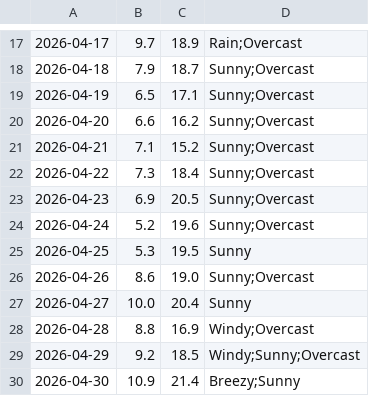
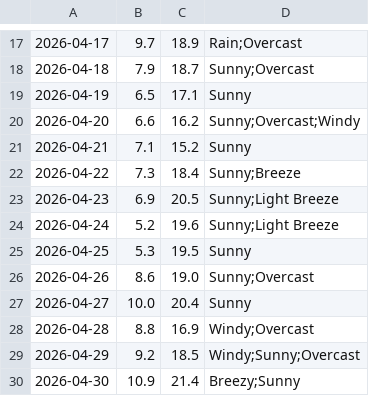
Before and after one commit to mlittlec/Home-Temps, a CSV file: data/weather/raw/2026/weather_daily_2026-04.csv, drawn as a sheet; only a part is shown, gaps mark what is left out.

Commit message:
Some April 2026 weather observations

```diff
--- a/data/weather/raw/2026/weather_daily_2026-04.csv
+++ b/data/weather/raw/2026/weather_daily_2026-04.csv
@@ -18,8 +18,8 @@
 2026-04-18,7.9,18.7,"Sunny;Overcast"
-2026-04-19,6.5,17.1,"Sunny;Overcast"
-2026-04-20,6.6,16.2,"Sunny;Overcast"
-2026-04-21,7.1,15.2,"Sunny;Overcast"
-2026-04-22,7.3,18.4,"Sunny;Overcast"
-2026-04-23,6.9,20.5,"Sunny;Overcast"
-2026-04-24,5.2,19.6,"Sunny;Overcast"
+2026-04-19,6.5,17.1,"Sunny"
+2026-04-20,6.6,16.2,"Sunny;Overcast;Windy"
+2026-04-21,7.1,15.2,"Sunny"
+2026-04-22,7.3,18.4,"Sunny;Breeze"
+2026-04-23,6.9,20.5,"Sunny;Light Breeze"
+2026-04-24,5.2,19.6,"Sunny;Light Breeze"
 2026-04-25,5.3,19.5,"Sunny"
```
